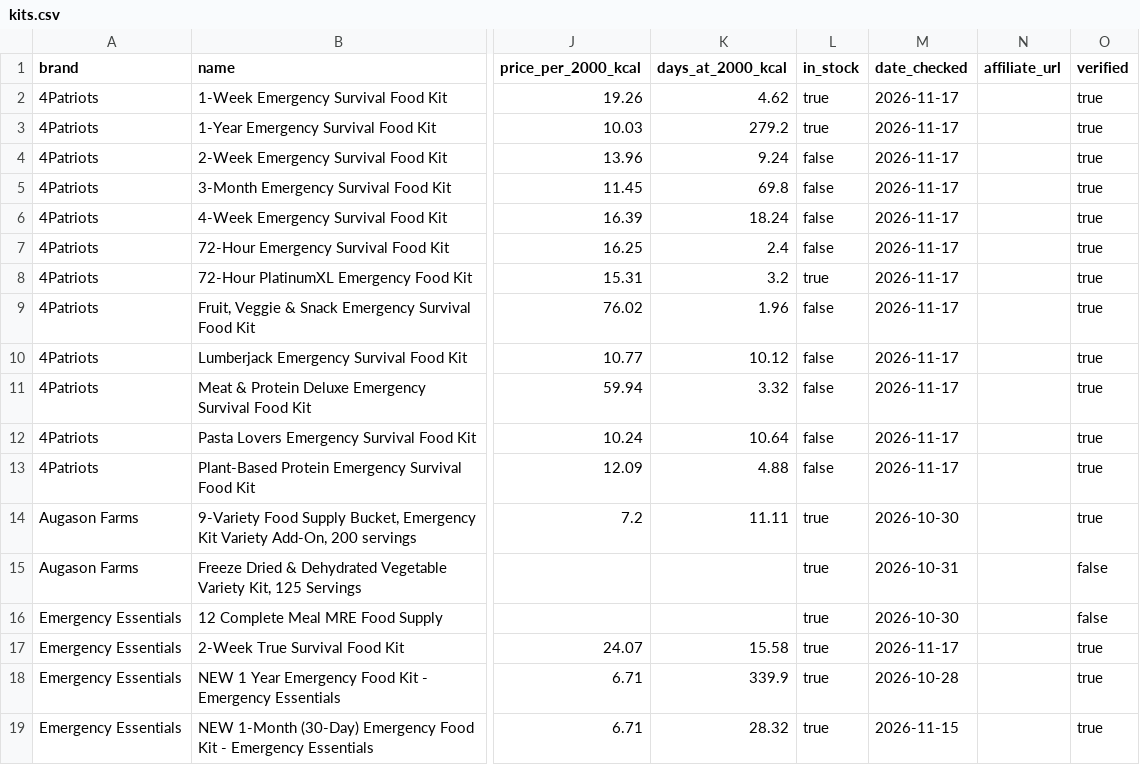
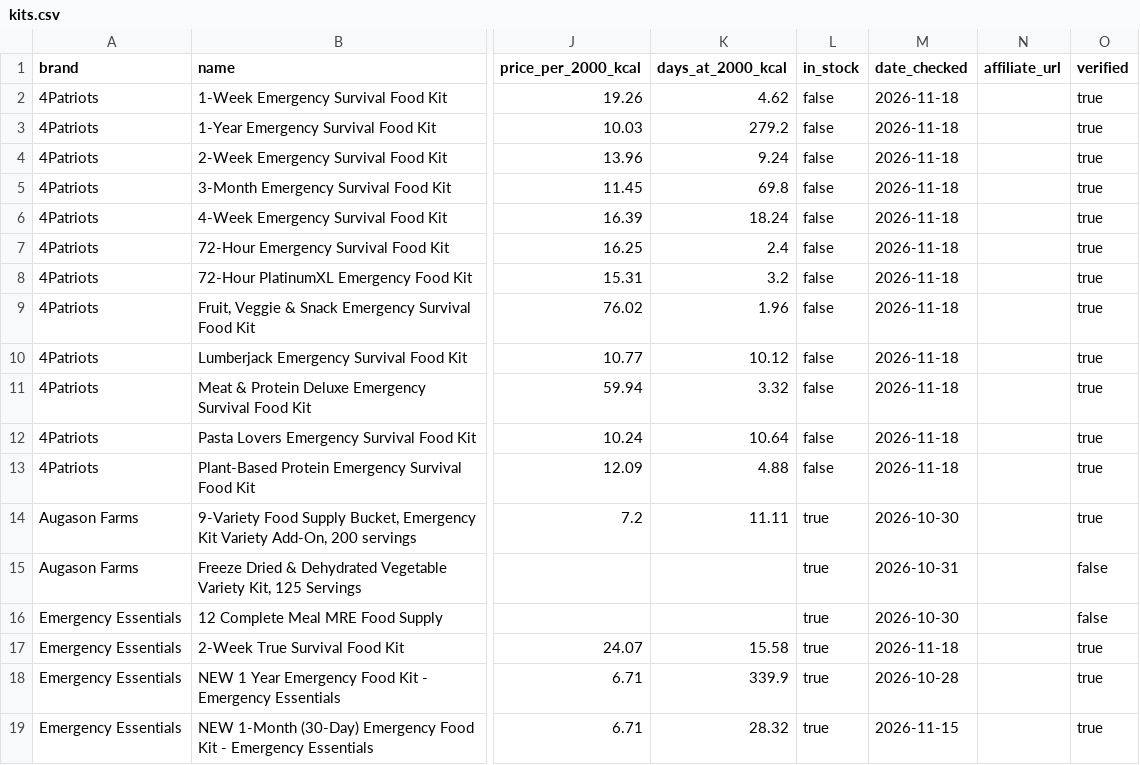
Before and after one commit to daeq-star/caloriecache, a CSV file: data/kits.csv, drawn as a sheet; only a part is shown, gaps mark what is left out; the diff covers the shown part only; the diff names each change by its address in the sheet, - before the commit and + after, or states it on an @@ line.

```diff
--- a/data/kits.csv
+++ b/data/kits.csv
-L2:L3 (in_stock): true
+L2:L3 (in_stock): false
-M2:M13 (date_checked): 2026-11-17
+M2:M13 (date_checked): 2026-11-18
-L8 (in_stock): true
+L8 (in_stock): false
-M17 (date_checked): 2026-11-17
+M17 (date_checked): 2026-11-18
```
Also changed, not shown: 40 edited cells elsewhere in this file, data/price_history.csv, 2 other files.
